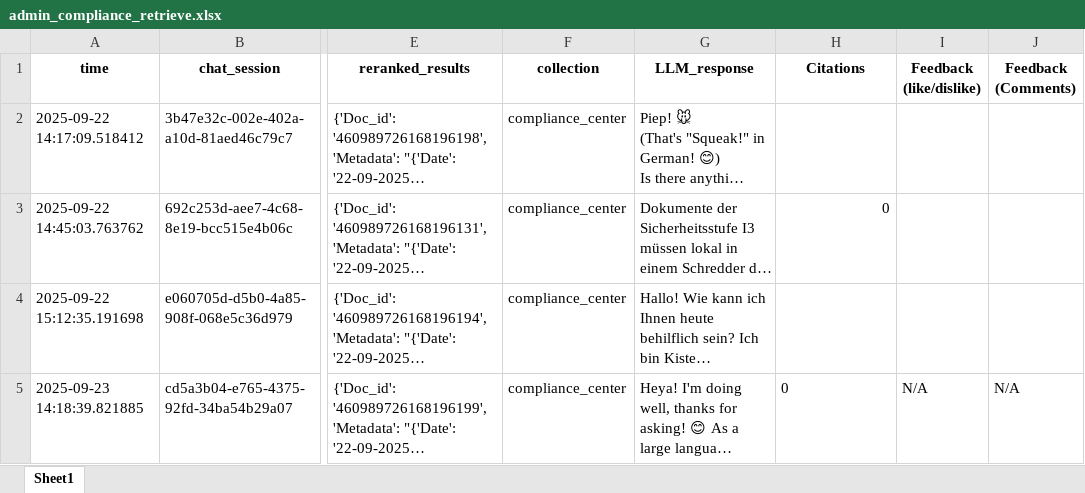
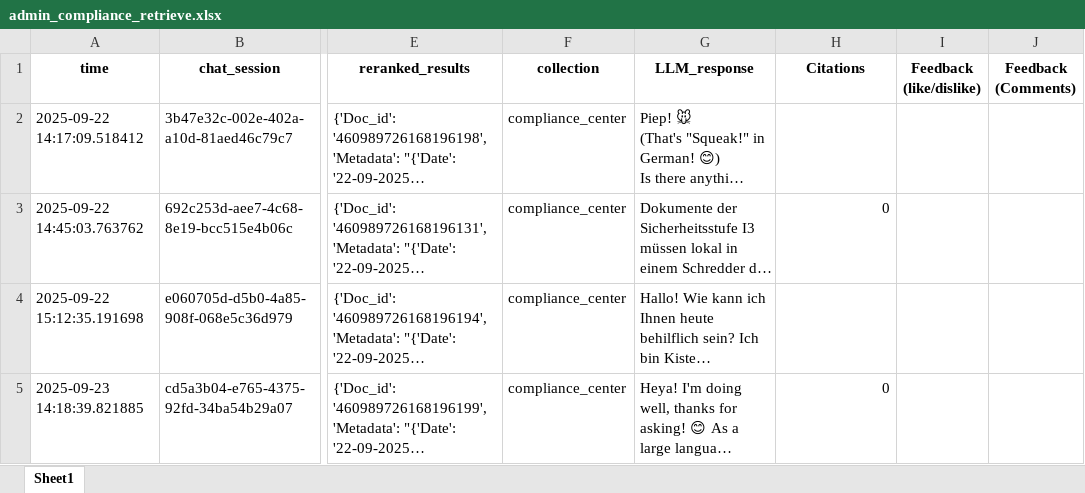
Before and after one commit to Stuuhli/crispy-octo-dollop, an Excel workbook: user_data/admin_compliance/admin_compliance_retrieve.xlsx, sheet Sheet1, drawn as a sheet; only a part is shown, gaps mark what is left out; long unchanged cells end in …; values as stored, in another font and other column widths than the file's, no borders; the diff covers the shown part only; the diff names each change by its address in the sheet, - before the commit and + after, or states it on an @@ line.

```diff
--- a/user_data/admin_compliance/admin_compliance_retrieve.xlsx (sheet Sheet1)
+++ b/user_data/admin_compliance/admin_compliance_retrieve.xlsx (sheet Sheet1)
-H5 alignment: left
+H5 alignment: right
-I5 (Feedback (like/dislike)): N/A
+I5 (Feedback (like/dislike)): (empty)
-J5 (Feedback (Comments)): N/A
+J5 (Feedback (Comments)): (empty)
```
Also changed, not shown: 1 added row elsewhere in this sheet, 10 other files.
